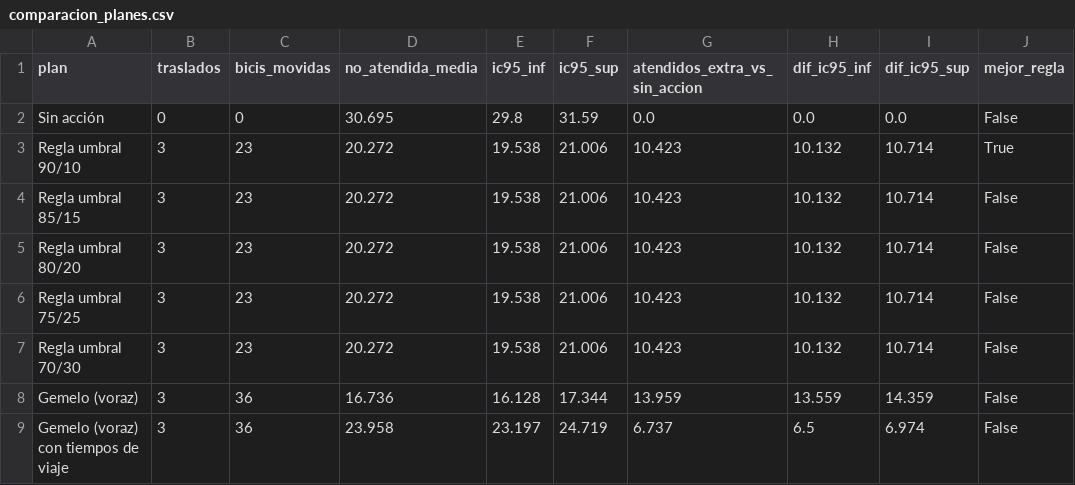
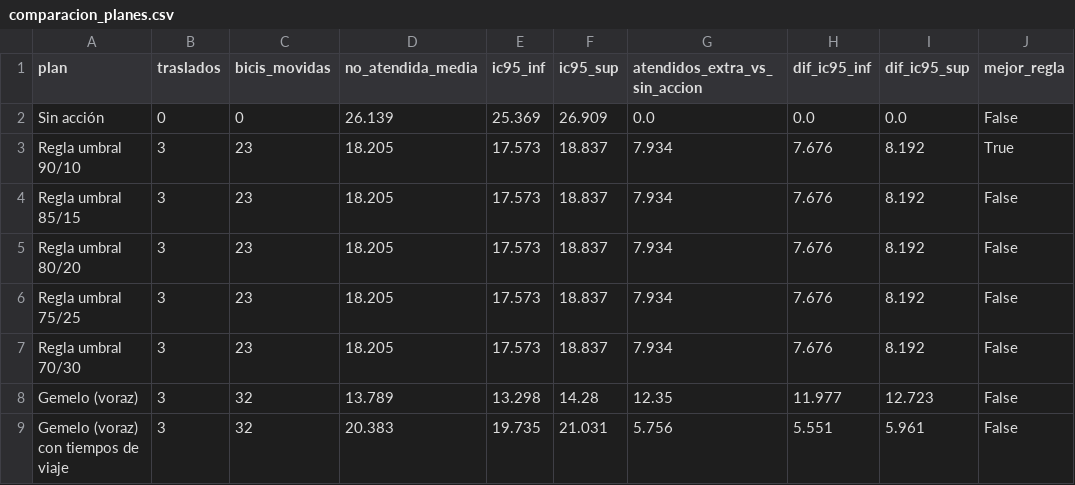
Before and after one commit to ignaburger68-hub/ecobici-gemelo, a CSV file: gemelo_vivo/ultimo/comparacion_planes.csv, drawn as a sheet.

```diff
--- a/gemelo_vivo/ultimo/comparacion_planes.csv
+++ b/gemelo_vivo/ultimo/comparacion_planes.csv
@@ -1,9 +1,9 @@
 plan,traslados,bicis_movidas,no_atendida_media,ic95_inf,ic95_sup,atendidos_extra_vs_sin_accion,dif_ic95_inf,dif_ic95_sup,mejor_regla
-Sin acción,0,0,30.695,29.8,31.59,0.0,0.0,0.0,False
-Regla umbral 90/10,3,23,20.272,19.538,21.006,10.423,10.132,10.714,True
-Regla umbral 85/15,3,23,20.272,19.538,21.006,10.423,10.132,10.714,False
-Regla umbral 80/20,3,23,20.272,19.538,21.006,10.423,10.132,10.714,False
-Regla umbral 75/25,3,23,20.272,19.538,21.006,10.423,10.132,10.714,False
-Regla umbral 70/30,3,23,20.272,19.538,21.006,10.423,10.132,10.714,False
-Gemelo (voraz),3,36,16.736,16.128,17.344,13.959,13.559,14.359,False
-Gemelo (voraz) con tiempos de viaje,3,36,23.958,23.197,24.719,6.737,6.5,6.974,False
+Sin acción,0,0,26.139,25.369,26.909,0.0,0.0,0.0,False
+Regla umbral 90/10,3,23,18.205,17.573,18.837,7.934,7.676,8.192,True
+Regla umbral 85/15,3,23,18.205,17.573,18.837,7.934,7.676,8.192,False
+Regla umbral 80/20,3,23,18.205,17.573,18.837,7.934,7.676,8.192,False
+Regla umbral 75/25,3,23,18.205,17.573,18.837,7.934,7.676,8.192,False
+Regla umbral 70/30,3,23,18.205,17.573,18.837,7.934,7.676,8.192,False
+Gemelo (voraz),3,32,13.789,13.298,14.28,12.35,11.977,12.723,False
+Gemelo (voraz) con tiempos de viaje,3,32,20.383,19.735,21.031,5.756,5.551,5.961,False
```
Also changed, not shown: gemelo_vivo/evaluaciones.csv, gemelo_vivo/resumen_vivo.csv, 10 other files.
